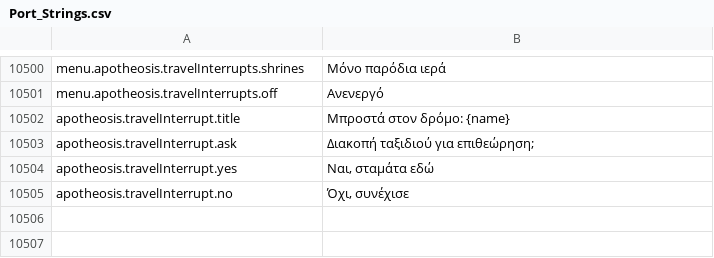
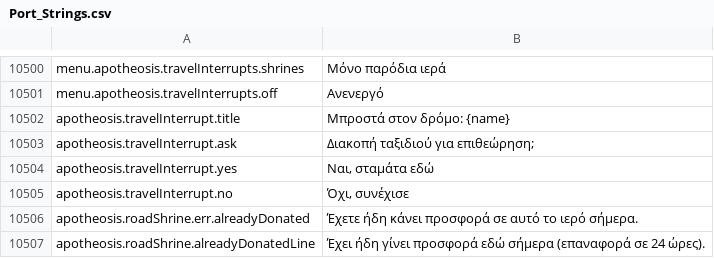
Before and after one commit to Chuz13/daggerfall-forever, a CSV file: locales/el/Port_Strings.csv, drawn as a sheet; only a part is shown, gaps mark what is left out.

```diff
--- a/locales/el/Port_Strings.csv
+++ b/locales/el/Port_Strings.csv
@@ -10507 +10507,3 @@ apotheosis.travelInterrupt.yes,"Ναι, σταμάτα εδώ"
 apotheosis.travelInterrupt.no,"Όχι, συνέχισε"
+apotheosis.roadShrine.err.alreadyDonated,"Έχετε ήδη κάνει προσφορά σε αυτό το ιερό σήμερα."
+apotheosis.roadShrine.alreadyDonatedLine,"Έχει ήδη γίνει προσφορά εδώ σήμερα (επαναφορά σε 24 ώρες)."
```
Also changed, not shown: locales/de/Port_Strings.csv, locales/fr/Port_Strings.csv, 32 other files.
